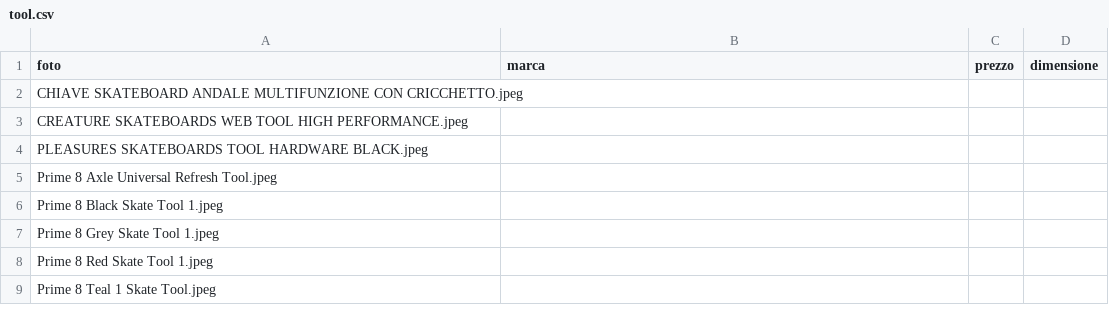
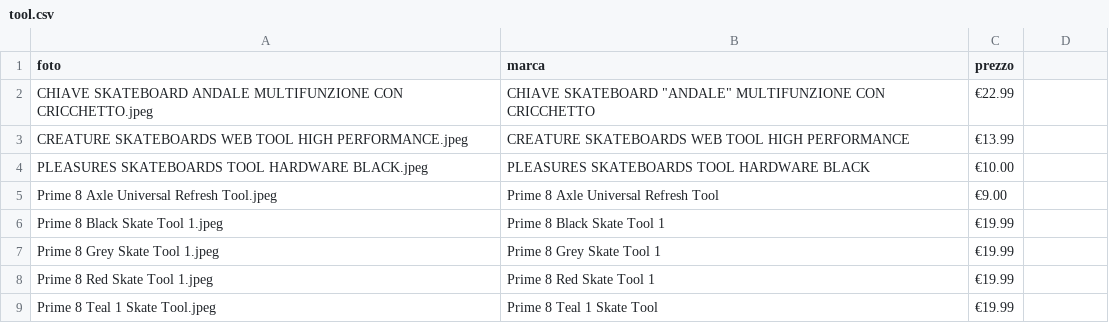
Before and after one commit to livio20/skateproject, a CSV file: static/csv/tool.csv, drawn as a sheet.

```diff
--- a/static/csv/tool.csv
+++ b/static/csv/tool.csv
@@ -1,9 +1,9 @@
-foto,marca,prezzo,dimensione
-CHIAVE SKATEBOARD ANDALE MULTIFUNZIONE CON CRICCHETTO.jpeg,,,
-CREATURE SKATEBOARDS WEB TOOL HIGH PERFORMANCE.jpeg,,,
-PLEASURES SKATEBOARDS TOOL HARDWARE BLACK.jpeg,,,
-Prime 8 Axle Universal Refresh Tool.jpeg,,,
-Prime 8 Black Skate Tool 1.jpeg,,,
-Prime 8 Grey Skate Tool 1.jpeg,,,
-Prime 8 Red Skate Tool 1.jpeg,,,
-Prime 8 Teal 1 Skate Tool.jpeg,,,
+foto,marca,prezzo
+CHIAVE SKATEBOARD ANDALE MULTIFUNZIONE CON CRICCHETTO.jpeg,CHIAVE SKATEBOARD "ANDALE" MULTIFUNZIONE CON CRICCHETTO,€22.99
+CREATURE SKATEBOARDS WEB TOOL HIGH PERFORMANCE.jpeg,CREATURE SKATEBOARDS WEB TOOL HIGH PERFORMANCE,€13.99
+PLEASURES SKATEBOARDS TOOL HARDWARE BLACK.jpeg,PLEASURES SKATEBOARDS TOOL HARDWARE BLACK,€10.00
+Prime 8 Axle Universal Refresh Tool.jpeg,Prime 8 Axle Universal Refresh Tool,€9.00
+Prime 8 Black Skate Tool 1.jpeg,Prime 8 Black Skate Tool 1,€19.99
+Prime 8 Grey Skate Tool 1.jpeg,Prime 8 Grey Skate Tool 1,€19.99
+Prime 8 Red Skate Tool 1.jpeg,Prime 8 Red Skate Tool 1,€19.99
+Prime 8 Teal 1 Skate Tool.jpeg,Prime 8 Teal 1 Skate Tool,€19.99
```
Also changed, not shown: static/csv/tavole.csv, 1 other file.
